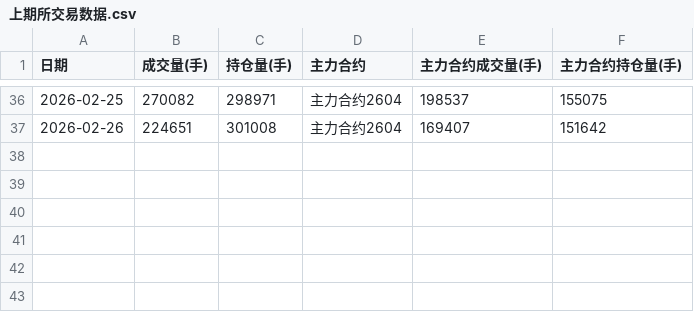
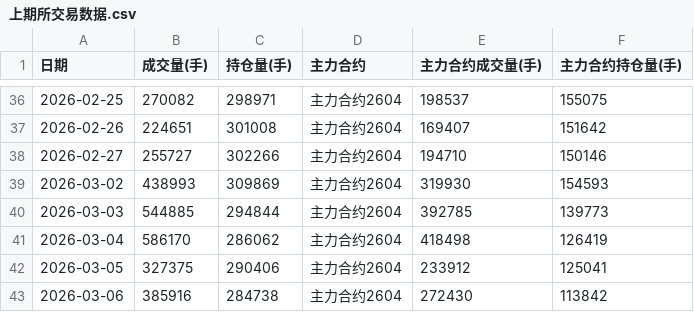
Before and after one commit to Jackdream/Finance-Topic, a CSV file: data/上期所/上期所交易数据.csv, drawn as a sheet; only a part is shown, gaps mark what is left out.

```diff
--- a/data/上期所/上期所交易数据.csv
+++ b/data/上期所/上期所交易数据.csv
@@ -37 +37,7 @@
 2026-02-26,224651,301008,主力合约2604,169407,151642
+2026-02-27,255727,302266,主力合约2604,194710,150146
+2026-03-02,438993,309869,主力合约2604,319930,154593
+2026-03-03,544885,294844,主力合约2604,392785,139773
+2026-03-04,586170,286062,主力合约2604,418498,126419
+2026-03-05,327375,290406,主力合约2604,233912,125041
+2026-03-06,385916,284738,主力合约2604,272430,113842
```
Also changed, not shown: data/comex/COMEX黄金交割.csv, data/comex/COMEX黄金交易信息.csv, 29 other files.
